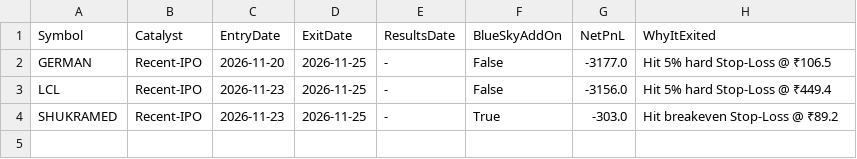
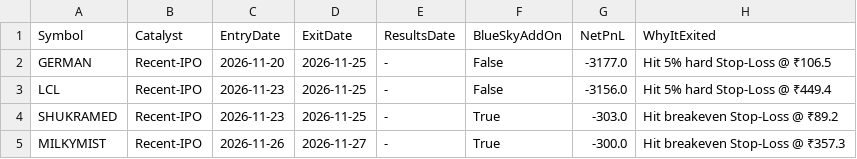
Before and after one commit to ishanpadwani-cell/algobot-5l, a CSV file: data/closed_trades.csv, drawn as a sheet; the diff names each change by its address in the sheet, - before the commit and + after, or states it on an @@ line.

```diff
--- a/data/closed_trades.csv
+++ b/data/closed_trades.csv
+row 5: MILKYMIST | Recent-IPO | 2026-11-26 | 2026-11-27 | - | True | -300.0 | Hit breakeven Stop-Loss @ ₹357.3
```
Also changed, not shown: data/ai_memory_log.csv, data/open_positions.csv, 2 other files.
